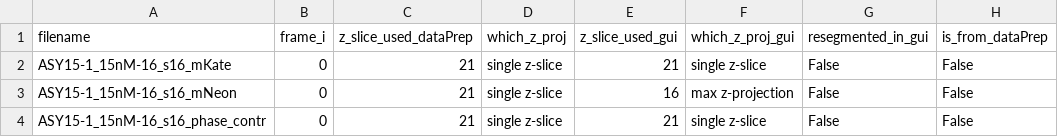
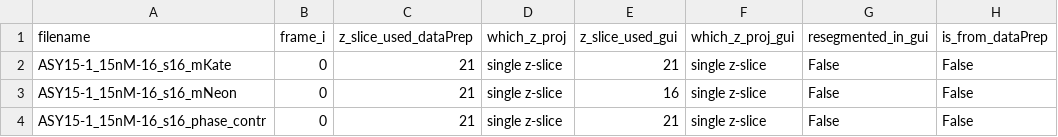
Before and after one commit to ElpadoCan/SpotMAX, a CSV file: examples/test_data_gui/mito_mtDNA_yeast/Position_16/Images/ASY15-1_15nM-16_s16_segmInfo.csv, drawn as a sheet.

```diff
--- a/examples/test_data_gui/mito_mtDNA_yeast/Position_16/Images/ASY15-1_15nM-16_s16_segmInfo.csv
+++ b/examples/test_data_gui/mito_mtDNA_yeast/Position_16/Images/ASY15-1_15nM-16_s16_segmInfo.csv
@@ -2,3 +2,3 @@ filename,frame_i,z_slice_used_dataPrep,which_z_proj,z_slice_used_gui,which_z_pro
 ASY15-1_15nM-16_s16_mKate,0,21,single z-slice,21,single z-slice,False,False
-ASY15-1_15nM-16_s16_mNeon,0,21,single z-slice,16,max z-projection,False,False
+ASY15-1_15nM-16_s16_mNeon,0,21,single z-slice,16,single z-slice,False,False
 ASY15-1_15nM-16_s16_phase_contr,0,21,single z-slice,21,single z-slice,False,False
```
Also changed, not shown: examples/test_data_gui/mito_mtDNA_yeast/Position_16/Images/ASY15-1_15nM-16_s16_metadata.csv, 1 other file.
